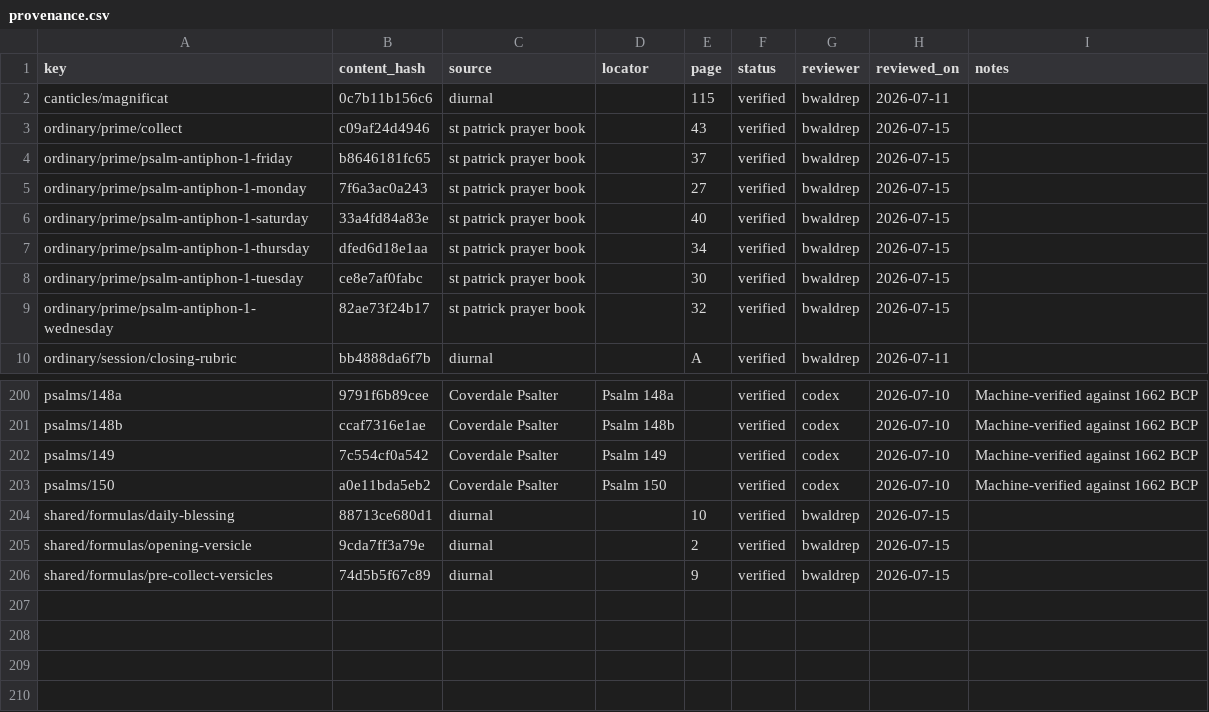
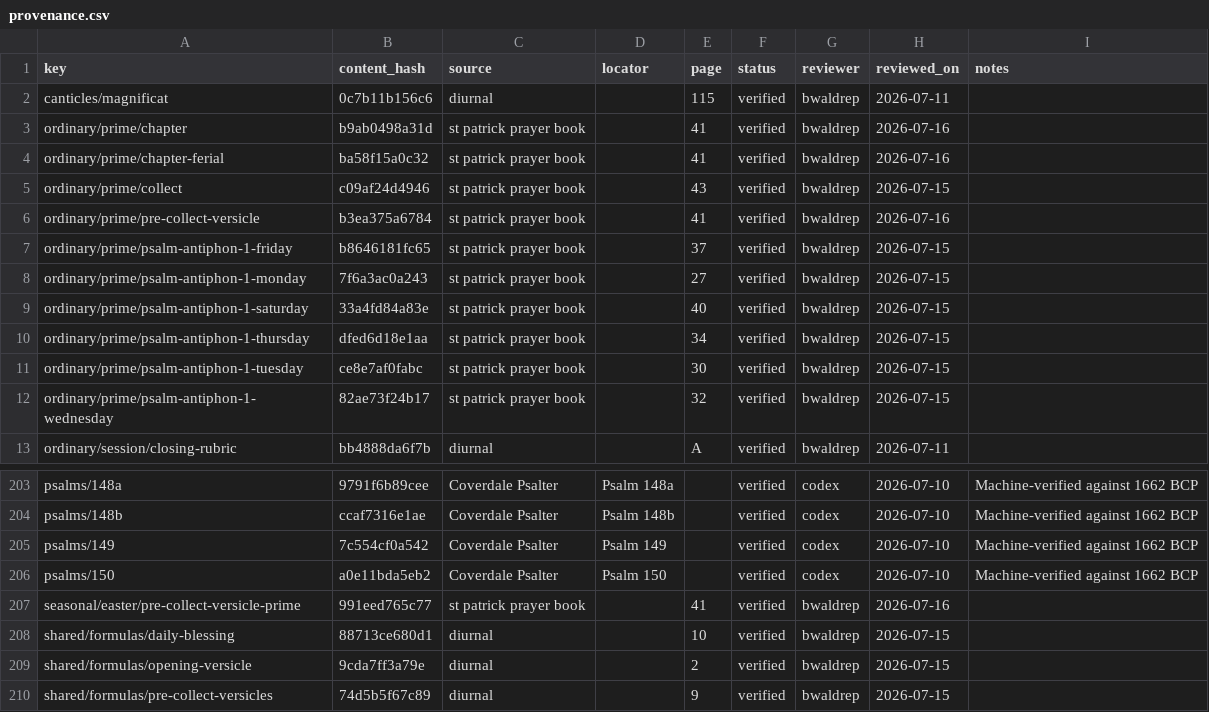
Before and after one commit to orthodoxwest/office, a CSV file: data/review/provenance.csv, drawn as a sheet; only a part is shown, gaps mark what is left out; the diff names each change by its address in the sheet, - before the commit and + after, or states it on an @@ line.

```diff
--- a/data/review/provenance.csv
+++ b/data/review/provenance.csv
+row 3: ordinary/prime/chapter | b9ab0498a31d | st patrick prayer book |  | 41 | verified | bwaldrep | 2026-07-16
+row 4: ordinary/prime/chapter-ferial | ba58f15a0c32 | st patrick prayer book |  | 41 | verified | bwaldrep | 2026-07-16
+row 6: ordinary/prime/pre-collect-versicle | b3ea375a6784 | st patrick prayer book |  | 41 | verified | bwaldrep | 2026-07-16
+row 207: seasonal/easter/pre-collect-versicle-prime | 991eed765c77 | st patrick prayer book |  | 41 | verified | bwaldrep | 2026-07-16
```
Also changed, not shown: 10 other files.
